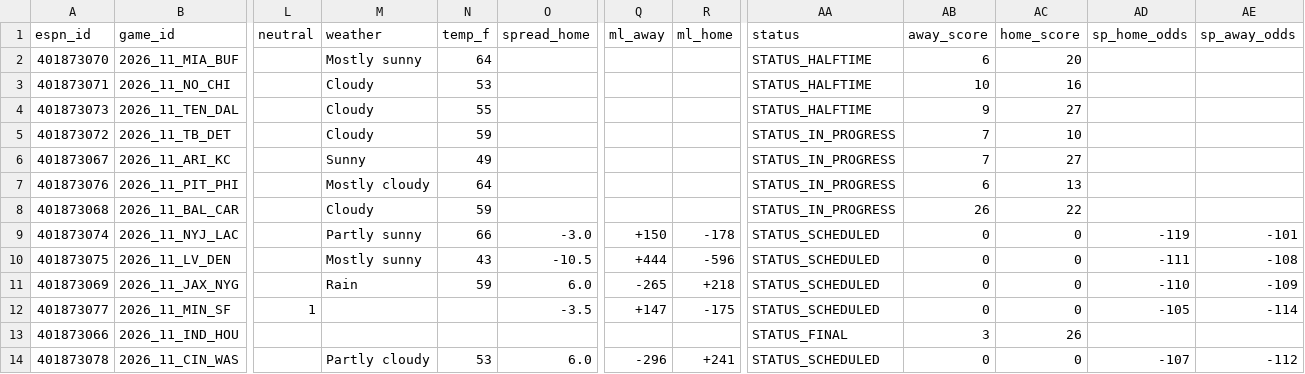
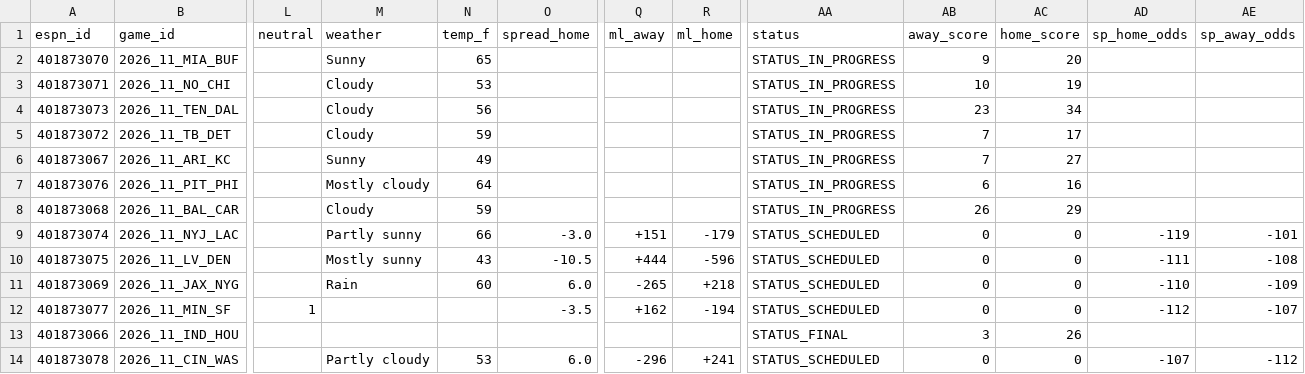
Before and after one commit to hyongdopaulyoon-sketch/hyongdopaulyoon-sketch-nfl-weekly, a CSV file: data/2026-w11/games.csv, drawn as a sheet; only a part is shown, gaps mark what is left out; the diff names each change by its address in the sheet, - before the commit and + after, or states it on an @@ line.

```diff
--- a/data/2026-w11/games.csv
+++ b/data/2026-w11/games.csv
-M2 (weather): Mostly sunny
+M2 (weather): Sunny
-N2 (temp_f): 64
+N2 (temp_f): 65
-AA2:AA4 (status): STATUS_HALFTIME
+AA2:AA4 (status): STATUS_IN_PROGRESS
-AB2 (away_score): 6
+AB2 (away_score): 9
-AC3 (home_score): 16
+AC3 (home_score): 19
-N4 (temp_f): 55
+N4 (temp_f): 56
-AB4 (away_score): 9
+AB4 (away_score): 23
-AC4 (home_score): 27
+AC4 (home_score): 34
-AC5 (home_score): 10
+AC5 (home_score): 17
-AC7 (home_score): 13
+AC7 (home_score): 16
-AC8 (home_score): 22
+AC8 (home_score): 29
-Q9 (ml_away): +150
+Q9 (ml_away): +151
-R9 (ml_home): -178
+R9 (ml_home): -179
-N11 (temp_f): 59
+N11 (temp_f): 60
-Q12 (ml_away): +147
+Q12 (ml_away): +162
-R12 (ml_home): -175
+R12 (ml_home): -194
-AD12 (sp_home_odds): -105
+AD12 (sp_home_odds): -112
-AE12 (sp_away_odds): -114
+AE12 (sp_away_odds): -107
```
Also changed, not shown: data/2026-w11/inactives.csv, data/2026-w11/injuries.csv, 24 other files.
